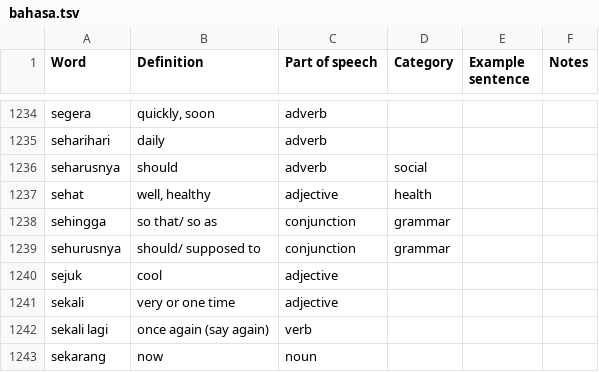
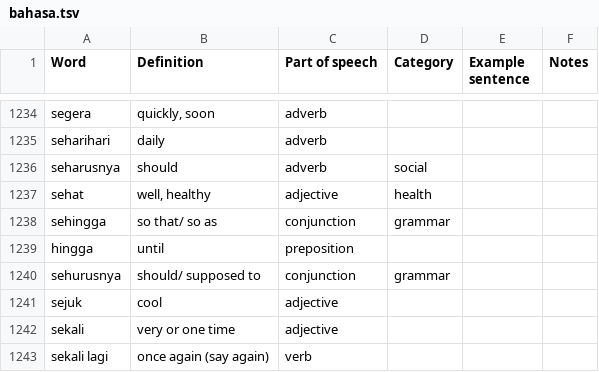
Before and after one commit to DangarStu/indonesian, a TSV file: dict/bahasa.tsv, drawn as a sheet; only a part is shown, gaps mark what is left out; the shorter side is filled out with more unchanged rows.

```diff
--- a/dict/bahasa.tsv
+++ b/dict/bahasa.tsv
@@ -1238,2 +1238,3 @@ sehat	well, healthy	adjective	health
 sehingga	so that/ so as	conjunction	grammar		
+hingga	until	preposition			
 sehurusnya	should/ supposed to	conjunction	grammar		
```
Also changed, not shown: 2 other files.
